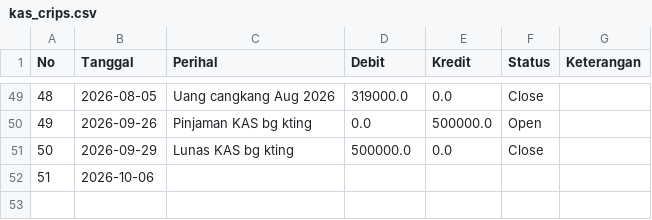
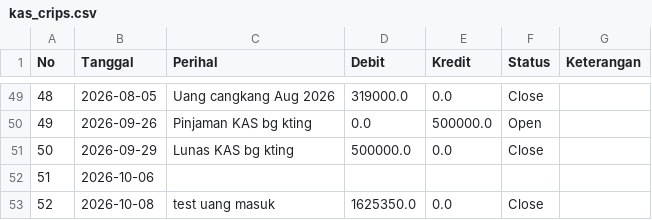
Before and after one commit to CRIPS-2Wheels/KAS-CRIPS, a CSV file: data/kas_crips.csv, drawn as a sheet; only a part is shown, gaps mark what is left out; the diff names each change by its address in the sheet, - before the commit and + after, or states it on an @@ line.

Commit message:
Update KAS via Streamlit Admin Panel

```diff
--- a/data/kas_crips.csv
+++ b/data/kas_crips.csv
+row 53: 52 | 2026-10-08 | test uang masuk | 1625350.0 | 0.0 | Close
```
